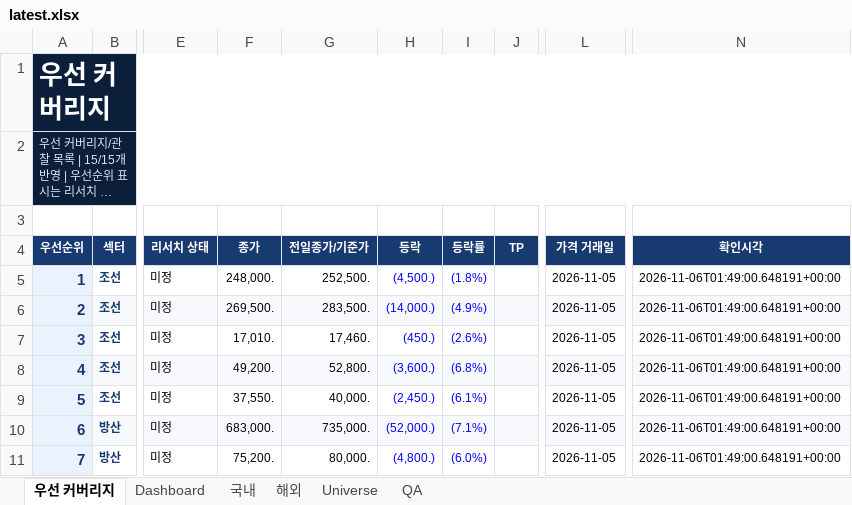
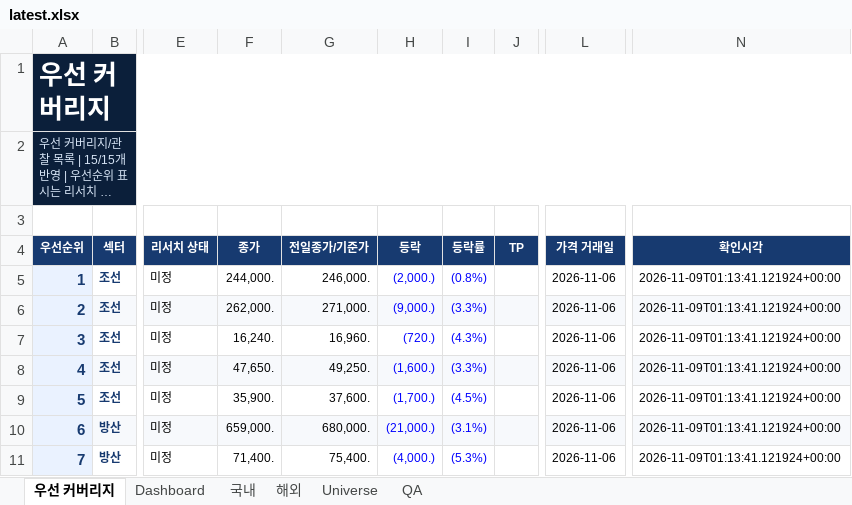
Before and after one commit to lou2sclare-ai/Stock-Price-Update, an Excel workbook: output/latest.xlsx, sheet 우선 커버리지, drawn as a sheet; only a part is shown, gaps mark what is left out; long unchanged cells end in …; values as stored, in another font and other column widths than the file's, no borders; conditional formats not drawn; the diff covers the shown part only; the diff names each change by its address in the sheet, - before the commit and + after, or states it on an @@ line.

```diff
--- a/output/latest.xlsx (sheet 우선 커버리지)
+++ b/output/latest.xlsx (sheet 우선 커버리지)
-F5 (종가): 248,000.
+F5 (종가): 244,000.
-G5 (전일종가/기준가): 252,500.
+G5 (전일종가/기준가): 246,000.
-H5 (등락): (4,500.)
+H5 (등락): (2,000.)
-I5 (등락률): (1.8%)
+I5 (등락률): (0.8%)
-L5:L11 (가격 거래일): 2026-11-05
+L5:L11 (가격 거래일): 2026-11-06
-N5:N11 (확인시각): 2026-11-06T01:49:00.648191+00:00
+N5:N11 (확인시각): 2026-11-09T01:13:41.121924+00:00
-F6 (종가): 269,500.
+F6 (종가): 262,000.
-G6 (전일종가/기준가): 283,500.
+G6 (전일종가/기준가): 271,000.
-H6 (등락): (14,000.)
+H6 (등락): (9,000.)
-I6 (등락률): (4.9%)
+I6 (등락률): (3.3%)
-F7 (종가): 17,010.
+F7 (종가): 16,240.
-G7 (전일종가/기준가): 17,460.
+G7 (전일종가/기준가): 16,960.
-H7 (등락): (450.)
+H7 (등락): (720.)
-I7 (등락률): (2.6%)
+I7 (등락률): (4.3%)
-F8 (종가): 49,200.
+F8 (종가): 47,650.
-G8 (전일종가/기준가): 52,800.
+G8 (전일종가/기준가): 49,250.
-H8 (등락): (3,600.)
+H8 (등락): (1,600.)
-I8 (등락률): (6.8%)
+I8 (등락률): (3.3%)
-F9 (종가): 37,550.
+F9 (종가): 35,900.
-G9 (전일종가/기준가): 40,000.
+G9 (전일종가/기준가): 37,600.
-H9 (등락): (2,450.)
+H9 (등락): (1,700.)
-I9 (등락률): (6.1%)
+I9 (등락률): (4.5%)
-F10 (종가): 683,000.
+F10 (종가): 659,000.
-G10 (전일종가/기준가): 735,000.
+G10 (전일종가/기준가): 680,000.
-H10 (등락): (52,000.)
+H10 (등락): (21,000.)
-I10 (등락률): (7.1%)
+I10 (등락률): (3.1%)
-F11 (종가): 75,200.
+F11 (종가): 71,400.
-G11 (전일종가/기준가): 80,000.
+G11 (전일종가/기준가): 75,400.
-H11 (등락): (4,800.)
+H11 (등락): (4,000.)
-I11 (등락률): (6.0%)
+I11 (등락률): (5.3%)
```
Also changed, not shown: 48 edited cells and cell formats elsewhere in this sheet, sheet Dashboard, sheet 해외, sheet 국내, sheet Universe, sheet QA, 4 other files.
